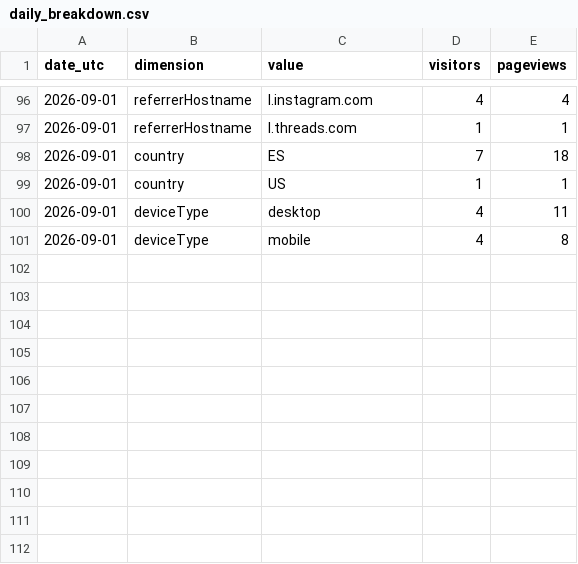
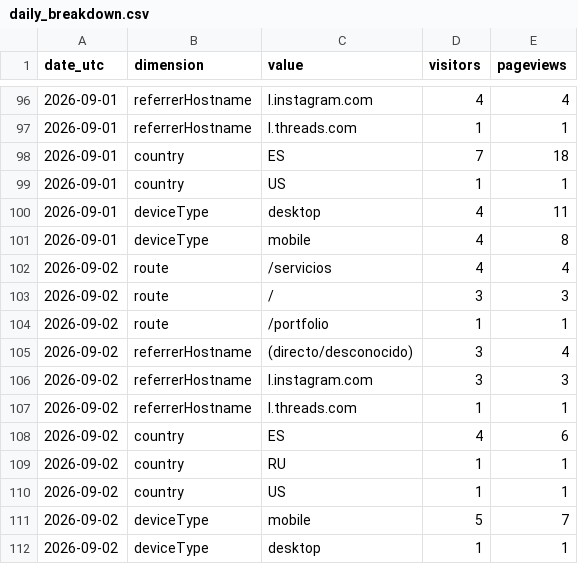
Before and after one commit to noobiedeviedoo/web-metrics-vercel, a CSV file: daily_breakdown.csv, drawn as a sheet; only a part is shown, gaps mark what is left out.

```diff
--- a/daily_breakdown.csv
+++ b/daily_breakdown.csv
@@ -101 +101,12 @@ date_utc,dimension,value,visitors,pageviews
 2026-09-01,deviceType,mobile,4,8
+2026-09-02,route,/servicios,4,4
+2026-09-02,route,/,3,3
+2026-09-02,route,/portfolio,1,1
+2026-09-02,referrerHostname,(directo/desconocido),3,4
+2026-09-02,referrerHostname,l.instagram.com,3,3
+2026-09-02,referrerHostname,l.threads.com,1,1
+2026-09-02,country,ES,4,6
+2026-09-02,country,RU,1,1
+2026-09-02,country,US,1,1
+2026-09-02,deviceType,mobile,5,7
+2026-09-02,deviceType,desktop,1,1
```
Also changed, not shown: daily_totals.csv.
